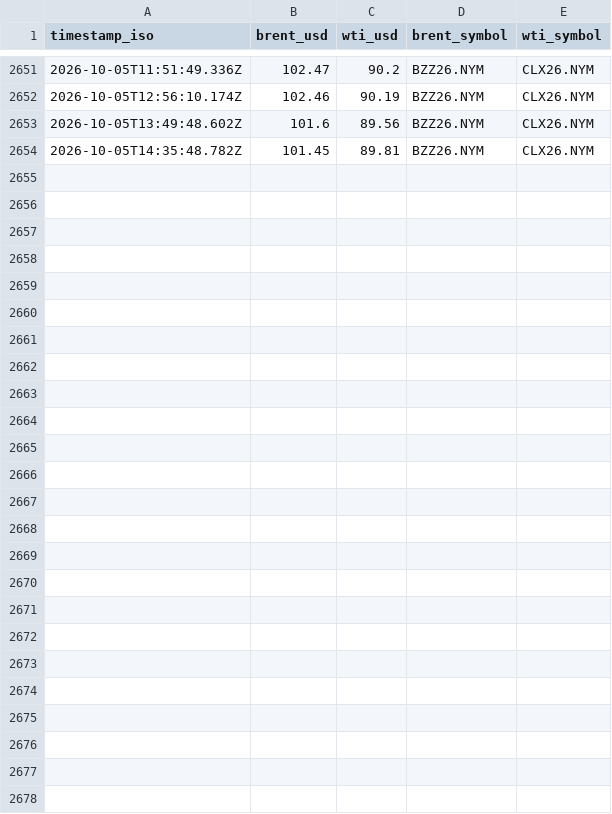
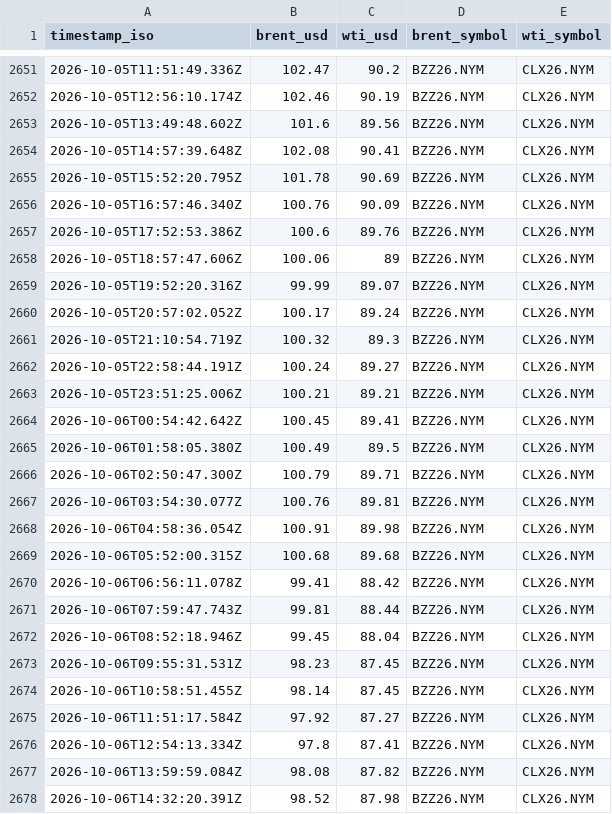
Before and after one commit to jasonhjohnson/strait-of-hormuz-data, a CSV file: data/oil.csv, drawn as a sheet; only a part is shown, gaps mark what is left out.

```diff
--- a/data/oil.csv
+++ b/data/oil.csv
@@ -2653,2 +2653,26 @@ timestamp_iso,brent_usd,wti_usd,brent_symbol,wti_symbol
 2026-10-05T13:49:48.602Z,101.6,89.56,BZZ26.NYM,CLX26.NYM
-2026-10-05T14:35:48.782Z,101.45,89.81,BZZ26.NYM,CLX26.NYM
+2026-10-05T14:57:39.648Z,102.08,90.41,BZZ26.NYM,CLX26.NYM
+2026-10-05T15:52:20.795Z,101.78,90.69,BZZ26.NYM,CLX26.NYM
+2026-10-05T16:57:46.340Z,100.76,90.09,BZZ26.NYM,CLX26.NYM
+2026-10-05T17:52:53.386Z,100.6,89.76,BZZ26.NYM,CLX26.NYM
+2026-10-05T18:57:47.606Z,100.06,89,BZZ26.NYM,CLX26.NYM
+2026-10-05T19:52:20.316Z,99.99,89.07,BZZ26.NYM,CLX26.NYM
+2026-10-05T20:57:02.052Z,100.17,89.24,BZZ26.NYM,CLX26.NYM
+2026-10-05T21:10:54.719Z,100.32,89.3,BZZ26.NYM,CLX26.NYM
+2026-10-05T22:58:44.191Z,100.24,89.27,BZZ26.NYM,CLX26.NYM
+2026-10-05T23:51:25.006Z,100.21,89.21,BZZ26.NYM,CLX26.NYM
+2026-10-06T00:54:42.642Z,100.45,89.41,BZZ26.NYM,CLX26.NYM
+2026-10-06T01:58:05.380Z,100.49,89.5,BZZ26.NYM,CLX26.NYM
+2026-10-06T02:50:47.300Z,100.79,89.71,BZZ26.NYM,CLX26.NYM
+2026-10-06T03:54:30.077Z,100.76,89.81,BZZ26.NYM,CLX26.NYM
+2026-10-06T04:58:36.054Z,100.91,89.98,BZZ26.NYM,CLX26.NYM
+2026-10-06T05:52:00.315Z,100.68,89.68,BZZ26.NYM,CLX26.NYM
+2026-10-06T06:56:11.078Z,99.41,88.42,BZZ26.NYM,CLX26.NYM
+2026-10-06T07:59:47.743Z,99.81,88.44,BZZ26.NYM,CLX26.NYM
+2026-10-06T08:52:18.946Z,99.45,88.04,BZZ26.NYM,CLX26.NYM
+2026-10-06T09:55:31.531Z,98.23,87.45,BZZ26.NYM,CLX26.NYM
+2026-10-06T10:58:51.455Z,98.14,87.45,BZZ26.NYM,CLX26.NYM
+2026-10-06T11:51:17.584Z,97.92,87.27,BZZ26.NYM,CLX26.NYM
+2026-10-06T12:54:13.334Z,97.8,87.41,BZZ26.NYM,CLX26.NYM
+2026-10-06T13:59:59.084Z,98.08,87.82,BZZ26.NYM,CLX26.NYM
+2026-10-06T14:32:20.391Z,98.52,87.98,BZZ26.NYM,CLX26.NYM
```
Also changed, not shown: data/events.csv, data/hormuz-index-daily.csv, 6 other files.
